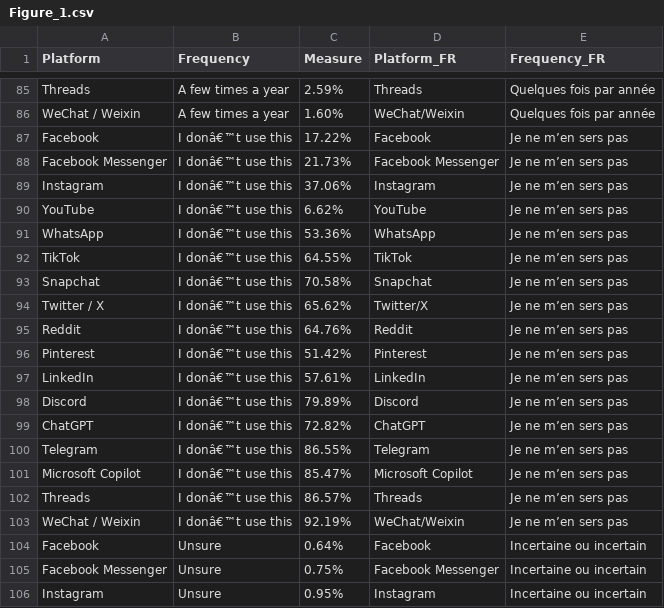
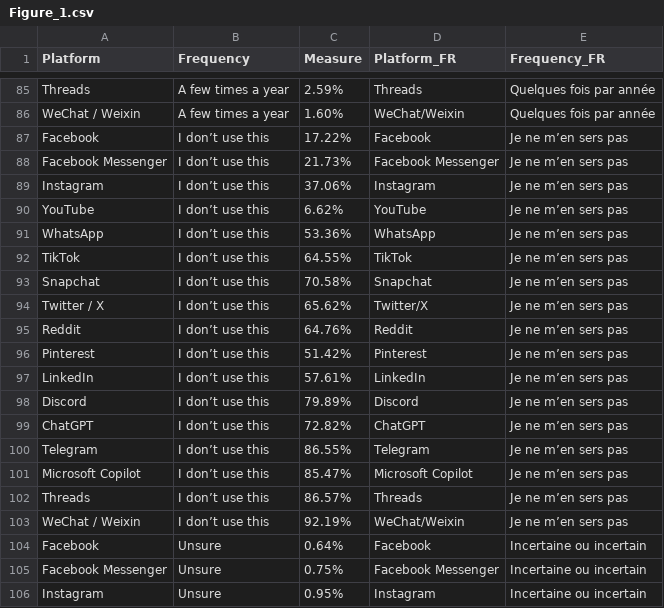
Before and after one commit to thedaisTMU/online-harms-2024, a CSV file: Figure_1.csv, drawn as a sheet; only a part is shown, gaps mark what is left out.

Commit message:
Updated Figure 1
Updated Figure 1

```diff
--- a/Figure_1.csv
+++ b/Figure_1.csv
@@ -86,19 +86,19 @@ Threads,A few times a year,2.59%,Threads,Quelques fois par année
 WeChat / Weixin,A few times a year,1.60%,WeChat/Weixin,Quelques fois par année
-Facebook,I donâ€™t use this,17.22%,Facebook,Je ne m’en sers pas
-Facebook Messenger,I donâ€™t use this,21.73%,Facebook Messenger,Je ne m’en sers pas
-Instagram,I donâ€™t use this,37.06%,Instagram,Je ne m’en sers pas
-YouTube,I donâ€™t use this,6.62%,YouTube,Je ne m’en sers pas
-WhatsApp,I donâ€™t use this,53.36%,WhatsApp,Je ne m’en sers pas
-TikTok,I donâ€™t use this,64.55%,TikTok,Je ne m’en sers pas
-Snapchat,I donâ€™t use this,70.58%,Snapchat,Je ne m’en sers pas
-Twitter / X,I donâ€™t use this,65.62%,Twitter/X,Je ne m’en sers pas
-Reddit,I donâ€™t use this,64.76%,Reddit,Je ne m’en sers pas
-Pinterest,I donâ€™t use this,51.42%,Pinterest,Je ne m’en sers pas
-LinkedIn,I donâ€™t use this,57.61%,LinkedIn,Je ne m’en sers pas
-Discord,I donâ€™t use this,79.89%,Discord,Je ne m’en sers pas
-ChatGPT,I donâ€™t use this,72.82%,ChatGPT,Je ne m’en sers pas
-Telegram,I donâ€™t use this,86.55%,Telegram,Je ne m’en sers pas
-Microsoft Copilot,I donâ€™t use this,85.47%,Microsoft Copilot,Je ne m’en sers pas
-Threads,I donâ€™t use this,86.57%,Threads,Je ne m’en sers pas
-WeChat / Weixin,I donâ€™t use this,92.19%,WeChat/Weixin,Je ne m’en sers pas
+Facebook,I don’t use this,17.22%,Facebook,Je ne m’en sers pas
+Facebook Messenger,I don’t use this,21.73%,Facebook Messenger,Je ne m’en sers pas
+Instagram,I don’t use this,37.06%,Instagram,Je ne m’en sers pas
+YouTube,I don’t use this,6.62%,YouTube,Je ne m’en sers pas
+WhatsApp,I don’t use this,53.36%,WhatsApp,Je ne m’en sers pas
+TikTok,I don’t use this,64.55%,TikTok,Je ne m’en sers pas
+Snapchat,I don’t use this,70.58%,Snapchat,Je ne m’en sers pas
+Twitter / X,I don’t use this,65.62%,Twitter/X,Je ne m’en sers pas
+Reddit,I don’t use this,64.76%,Reddit,Je ne m’en sers pas
+Pinterest,I don’t use this,51.42%,Pinterest,Je ne m’en sers pas
+LinkedIn,I don’t use this,57.61%,LinkedIn,Je ne m’en sers pas
+Discord,I don’t use this,79.89%,Discord,Je ne m’en sers pas
+ChatGPT,I don’t use this,72.82%,ChatGPT,Je ne m’en sers pas
+Telegram,I don’t use this,86.55%,Telegram,Je ne m’en sers pas
+Microsoft Copilot,I don’t use this,85.47%,Microsoft Copilot,Je ne m’en sers pas
+Threads,I don’t use this,86.57%,Threads,Je ne m’en sers pas
+WeChat / Weixin,I don’t use this,92.19%,WeChat/Weixin,Je ne m’en sers pas
 Facebook,Unsure,0.64%,Facebook,Incertaine ou incertain
```
Also changed, not shown: 4 other files.
